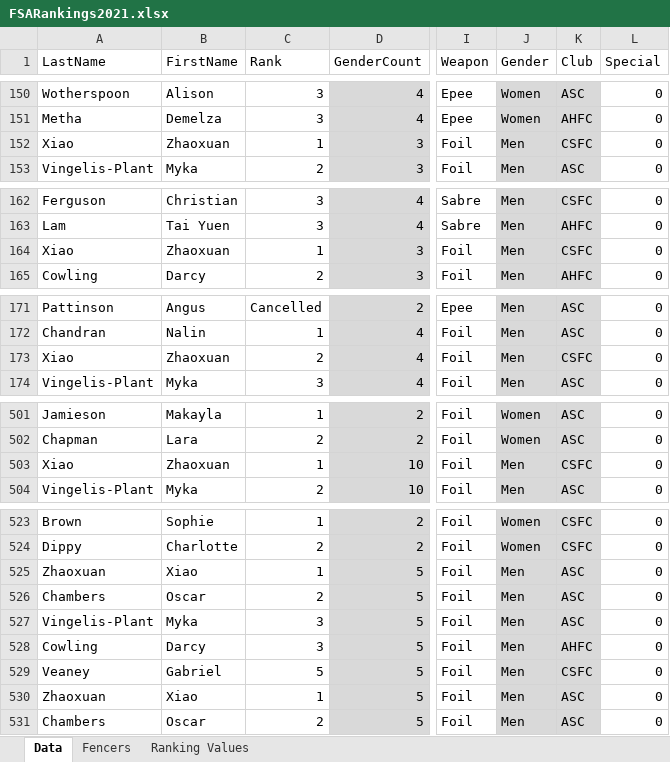
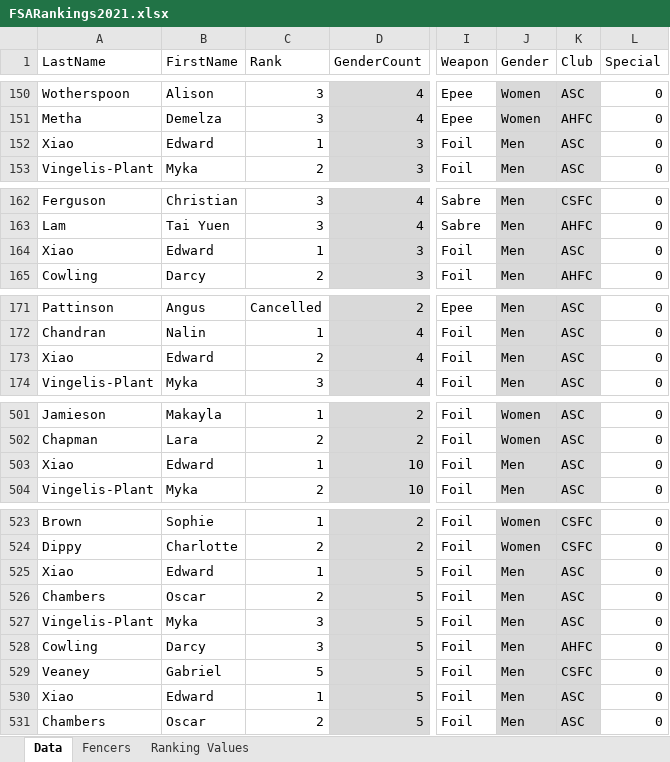
Before and after one commit to stuartmarshall87/FencingSAResults2, an Excel workbook: 2021/FSARankings2021.xlsx, sheet Data, drawn as a sheet; only a part is shown, gaps mark what is left out; values as stored, in another font and other column widths than the file's, no borders; table styles not drawn; the diff names each change by its address in the sheet, - before the commit and + after, or states it on an @@ line.

```diff
--- a/2021/FSARankings2021.xlsx (sheet Data)
+++ b/2021/FSARankings2021.xlsx (sheet Data)
-B152 (FirstName): Zhaoxuan
+B152 (FirstName): Edward
-K152 (Club): CSFC
+K152 (Club): ASC
-B164 (FirstName): Zhaoxuan
+B164 (FirstName): Edward
-K164 (Club): CSFC
+K164 (Club): ASC
-B173 (FirstName): Zhaoxuan
+B173 (FirstName): Edward
-K173 (Club): CSFC
+K173 (Club): ASC
-B503 (FirstName): Zhaoxuan
+B503 (FirstName): Edward
-K503 (Club): CSFC
+K503 (Club): ASC
-A525 (LastName): Zhaoxuan
+A525 (LastName): Xiao
-B525 (FirstName): Xiao
+B525 (FirstName): Edward
-A530 (LastName): Zhaoxuan
+A530 (LastName): Xiao
-B530 (FirstName): Xiao
+B530 (FirstName): Edward
```
Also changed, not shown: sheet Fencers, 2021/FSARankings2021DisplayV2.xlsx, 5 other files.
